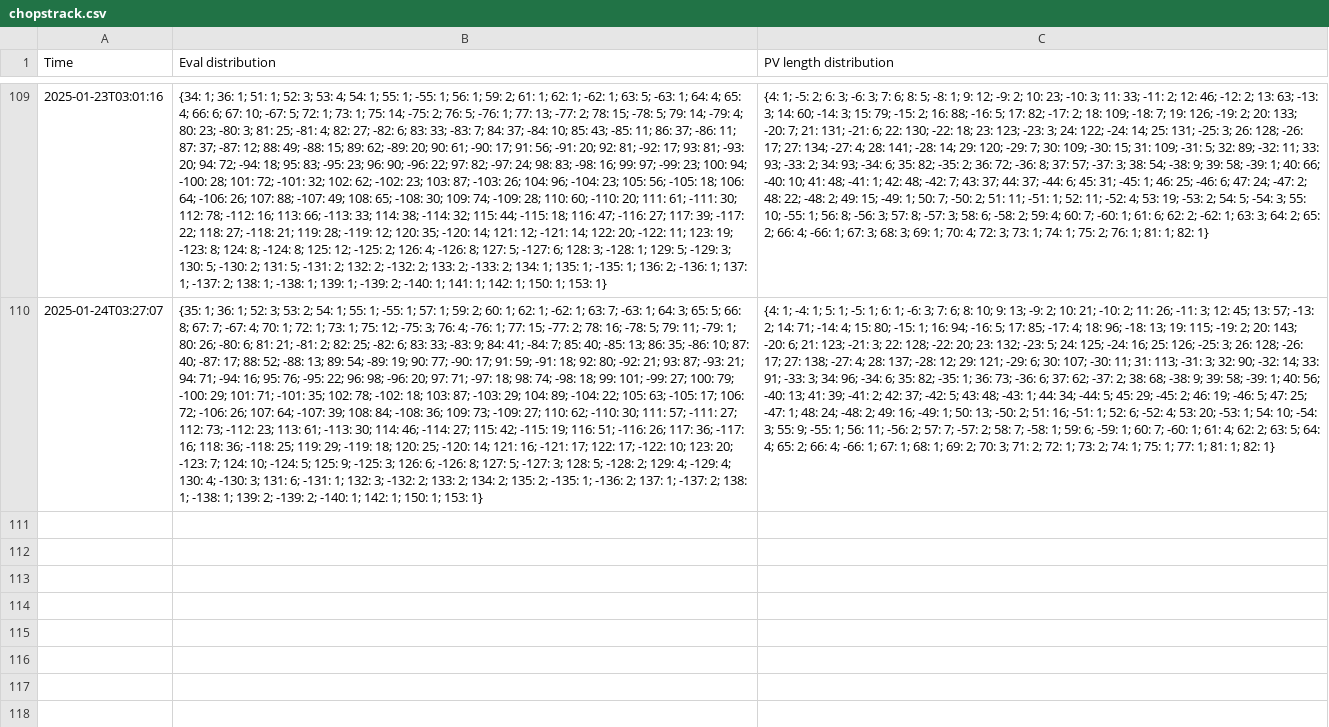
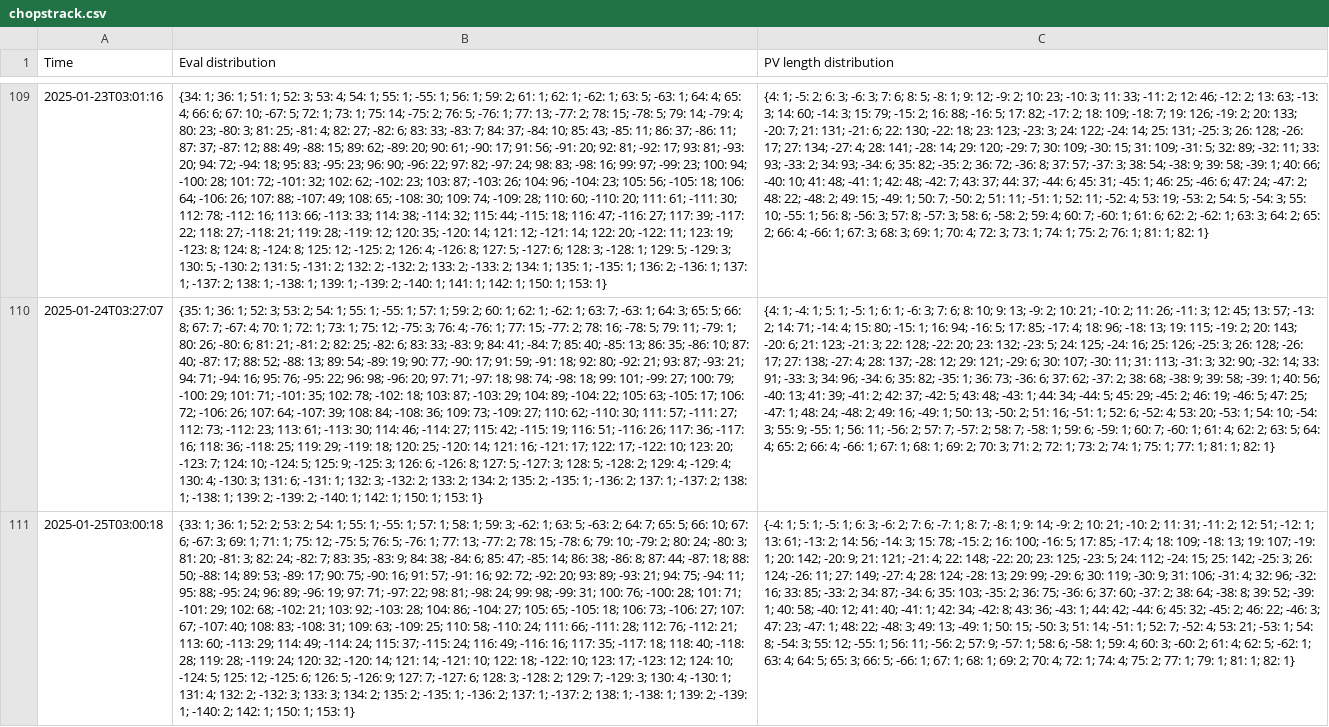
Before and after one commit to robertnurnberg/chopstrack, a CSV file: chopstrack.csv, drawn as a sheet; only a part is shown, gaps mark what is left out; the diff names each change by its address in the sheet, - before the commit and + after, or states it on an @@ line.

Commit message:
update data

```diff
--- a/chopstrack.csv
+++ b/chopstrack.csv
+row 111: 2025-01-25T03:00:18 | {33: 1; 36: 1; 52: 2; 53: 2; 54: 1; 55: 1; -55: 1; 57: 1; 58: 1; 59: 3; -62: 1; 63: 5; -63: 2; 64: 7; 65: 5; 66: 10; 67: 6; -67: 3; 69: 1; 71: 1; 75: 12; -75: 5; 76: 5; -76: 1; 77: 13; -77: 2; 78: 15; -78: 6; 79: 10; -79: 2; 80: 24; -80: 3; 81: 20; -81: 3; 82: 24; -82: 7; 83: 35; -83: 9; 84: 38; -84: 6; 85: 47; -85: 14; 86: 38; -86: 8; 87: 44; -87: 18; 88: 50; -88: 14; 89: 53; -89: 17; 90: 75; -90: 16; 91: 57; -91: 16; 92: 72; -92: 20; 93: 89; -93: 21; 94: 75; -94: 11; 95: 88; -95: 24; 96: 89; -96: 19; 97: 71; -97: 22; 98: 81; -98: 24; 99: 98; -99: 31; 100: 76; -100: 28; 101: 71; -101: 29; 102: 68; -102: 21; 103: 92; -103: 28; 104: 86; -104: 27; 105: 65; -105: 18; 106: 73; -106: 27; 107: 67; -107: 40; 108: 83; -108: 31; 109: 63; -109: 25; 110: 58; -110: 24; 111: 66; -111: 28; 112: 76; -112: 21; 113: 60; -113: 29; 114: 49; -114: 24; 115: 37; -115: 24; 116: 49; -116: 16; 117: 35; -117: 18; 118: 40; -118: 28; 119: 28; -119: 24; 120: 32; -120: 14; 121: 14; -121: 10; 122: 18; -122: 10; 123: 17; -123: 12; 124: 10; -124: 5; 125: 12; -125: 6; 126: 5; -126: 9; 127: 7; -127: 6; 128: 3; -128: 2; 129: 7; -129: 3; 130: 4; -130: 1; 131: 4; 132: 2; -132: 3; 133: 3; 134: 2; 135: 2; -135: 1; -136: 2; 137: 1; -137: 2; 138: 1; -138: 1; 139: 2; -139: 1; -140: 2; 142: 1; 150: 1; 153: 1} | {-4: 1; 5: 1; -5: 1; 6: 3; -6: 2; 7: 6; -7: 1; 8: 7; -8: 1; 9: 14; -9: 2; 10: 21; -10: 2; 11: 31; -11: 2; 12: 51; -12: 1; 13: 61; -13: 2; 14: 56; -14: 3; 15: 78; -15: 2; 16: 100; -16: 5; 17: 85; -17: 4; 18: 109; -18: 13; 19: 107; -19: 1; 20: 142; -20: 9; 21: 121; -21: 4; 22: 148; -22: 20; 23: 125; -23: 5; 24: 112; -24: 15; 25: 142; -25: 3; 26: 124; -26: 11; 27: 149; -27: 4; 28: 124; -28: 13; 29: 99; -29: 6; 30: 119; -30: 9; 31: 106; -31: 4; 32: 96; -32: 16; 33: 85; -33: 2; 34: 87; -34: 6; 35: 103; -35: 2; 36: 75; -36: 6; 37: 60; -37: 2; 38: 64; -38: 8; 39: 52; -39: 1; 40: 58; -40: 12; 41: 40; -41: 1; 42: 34; -42: 8; 43: 36; -43: 1; 44: 42; -44: 6; 45: 32; -45: 2; 46: 22; -46: 3; 47: 23; -47: 1; 48: 22; -48: 3; 49: 13; -49: 1; 50: 15; -50: 3; 51: 14; -51: 1; 52: 7; -52: 4; 53: 21; -53: 1; 54: 8; -54: 3; 55: 12; -55: 1; 56: 11; -56: 2; 57: 9; -57: 1; 58: 6; -58: 1; 59: 4; 60: 3; -60: 2; 61: 4; 62: 5; -62: 1; 63: 4; 64: 5; 65: 3; 66: 5; -66: 1; 67: 1; 68: 1; 69: 2; 70: 4; 72: 1; 74: 4; 75: 2; 77: 1; 79: 1; 81: 1; 82: 1}
```
Also changed, not shown: 3 other files.
